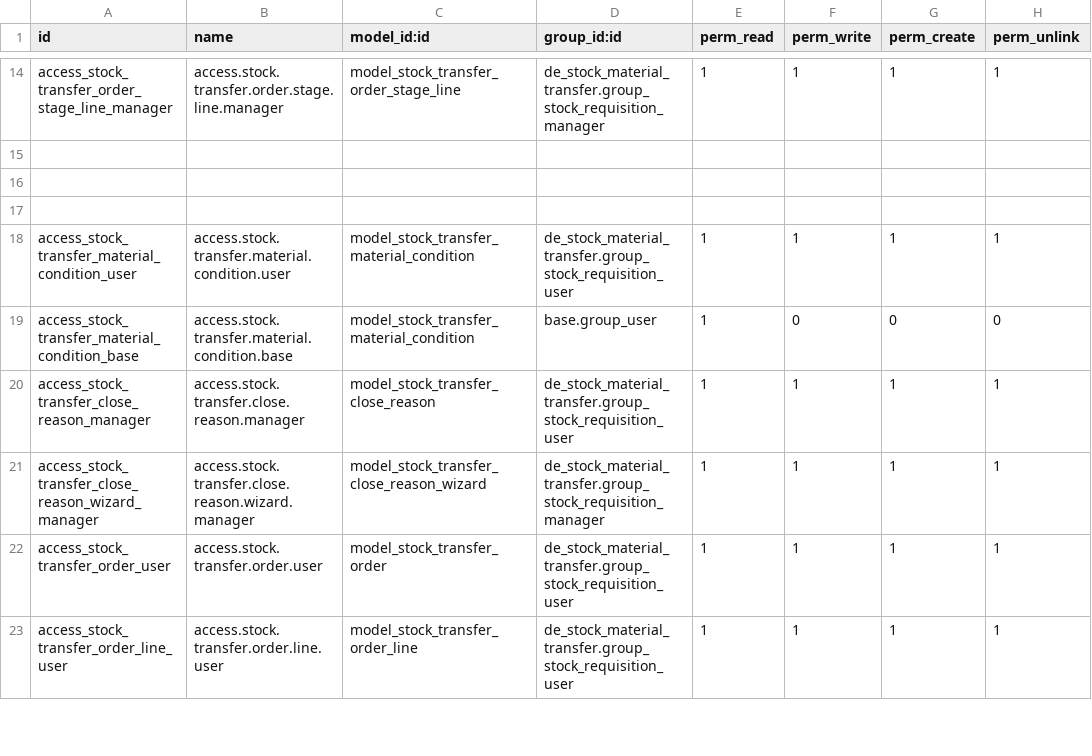
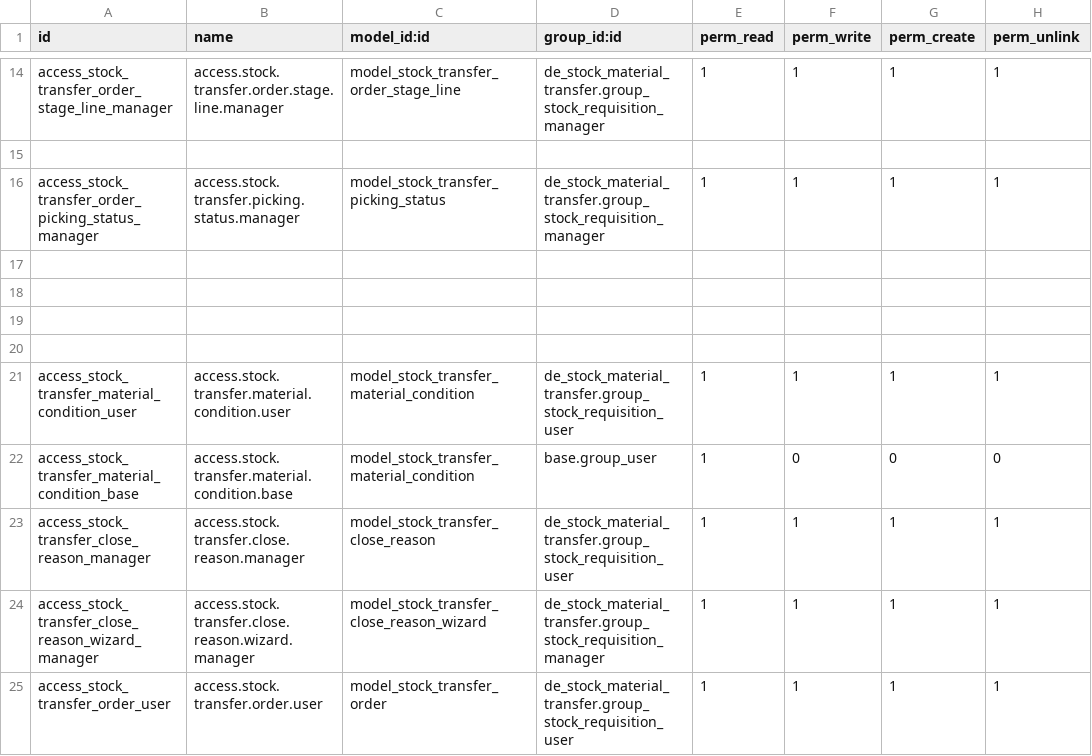
Before and after one commit to farhanrashad/demo-igt1401, a CSV file: de_stock_material_transfer/security/ir.model.access.csv, drawn as a sheet; only a part is shown, gaps mark what is left out; the shorter side is filled out with more unchanged rows; the diff names each change by its address in the sheet, - before the commit and + after, or states it on an @@ line.

Commit message:
add stock transfer order

```diff
--- a/de_stock_material_transfer/security/ir.model.access.csv
+++ b/de_stock_material_transfer/security/ir.model.access.csv
+row 16: access_stock_transfer_order_picking_status_manager | access.stock.transfer.picking.status.manager | model_stock_transfer_picking_status | de_stock_material_transfer.group_stock_requisition_manager | 1 | 1 | 1 | 1
+row 17: (empty)
+row 18: (empty)
```
Also changed, not shown: 10 other files.
